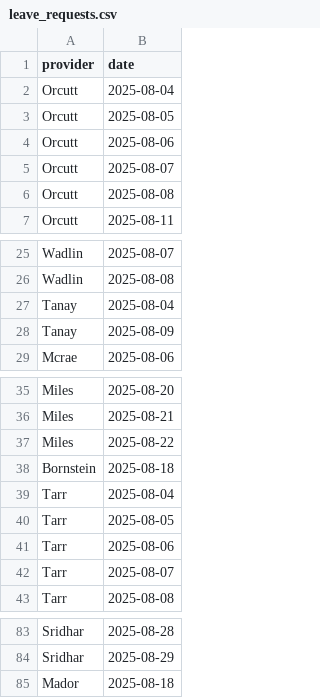
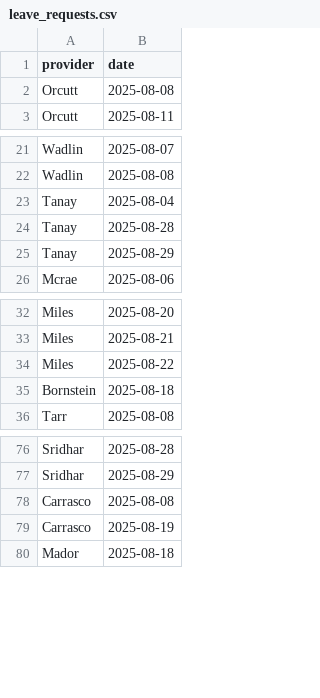
Before and after one commit to xavier-orcutt/chinle-primarycare-scheduler, a CSV file: data/leave_requests.csv, drawn as a sheet; only a part is shown, gaps mark what is left out; the diff covers the shown part only.

Commit message:
august provider input

```diff
--- a/data/leave_requests.csv
+++ b/data/leave_requests.csv
@@ -1,6 +1,2 @@
 provider,date
-Orcutt,2025-08-04
-Orcutt,2025-08-05
-Orcutt,2025-08-06
-Orcutt,2025-08-07
 Orcutt,2025-08-08
@@ -27,3 +23,4 @@ Wadlin,2025-08-08
 Tanay,2025-08-04
-Tanay,2025-08-09
+Tanay,2025-08-28
+Tanay,2025-08-29
 Mcrae,2025-08-06
@@ -38,6 +35,2 @@ Miles,2025-08-22
 Bornstein,2025-08-18
-Tarr,2025-08-04
-Tarr,2025-08-05
-Tarr,2025-08-06
-Tarr,2025-08-07
 Tarr,2025-08-08
@@ -84,2 +77,4 @@ Sridhar,2025-08-28
 Sridhar,2025-08-29
+Carrasco,2025-08-08
+Carrasco,2025-08-19
 Mador,2025-08-18
```
Also changed, not shown: 33 added rows, 3 removed rows and 2 edited cells elsewhere in this file, data/inpatient.csv.
